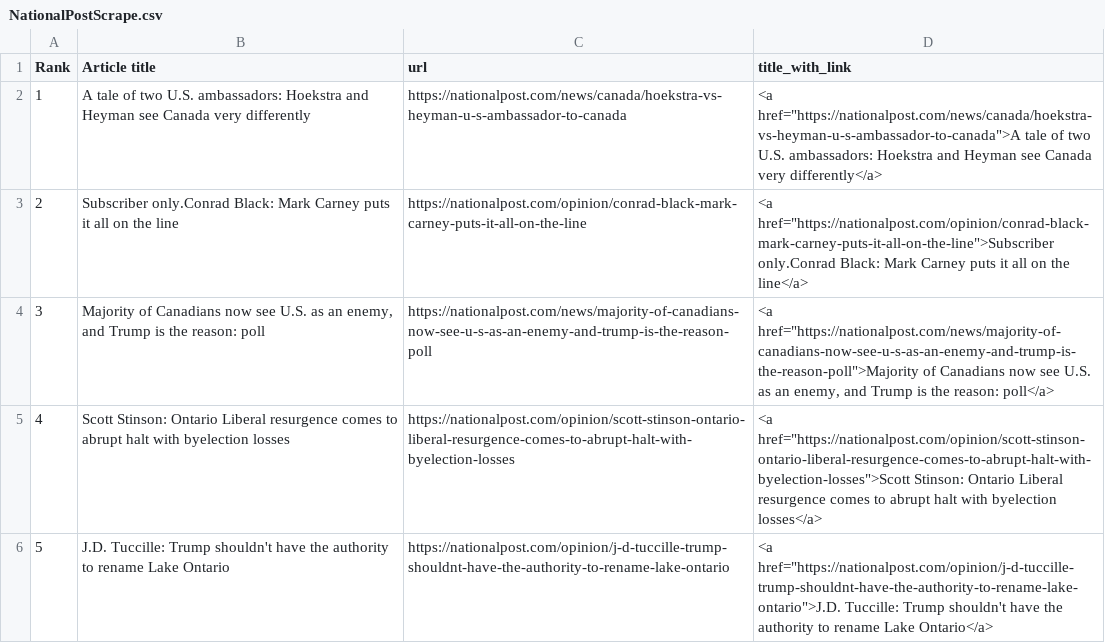
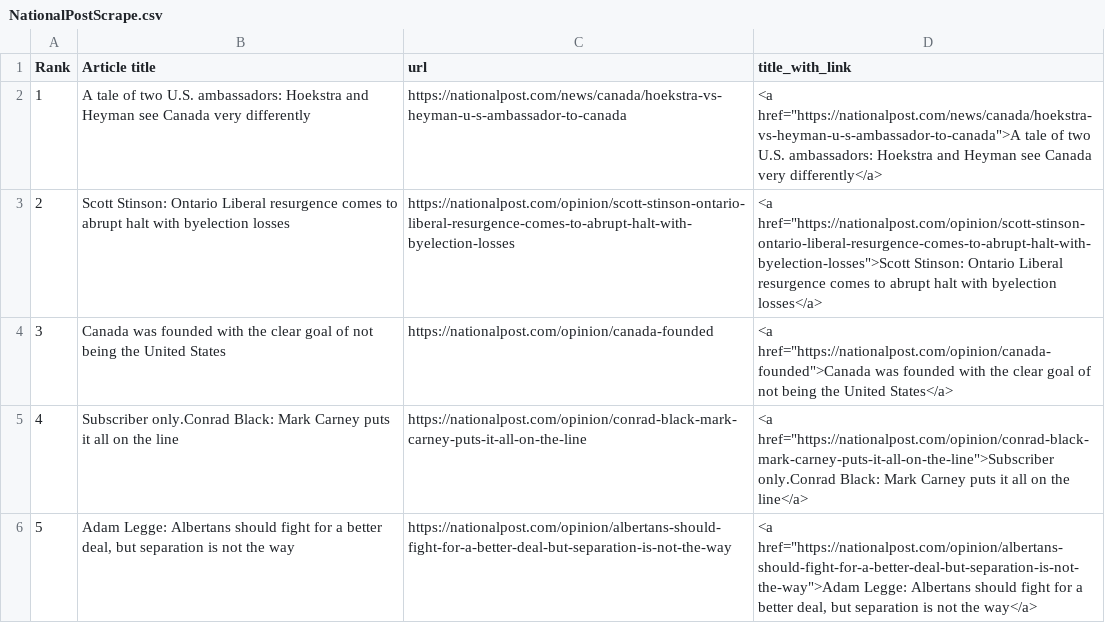
Before and after one commit to caoramckenna/project02-canada-news-trending-stories, a CSV file: NationalPostScrape.csv, drawn as a sheet.

```diff
--- a/NationalPostScrape.csv
+++ b/NationalPostScrape.csv
@@ -2,5 +2,5 @@ Rank,Article title,url,title_with_link
 1,A tale of two U.S. ambassadors: Hoekstra and Heyman see Canada very differently,https://nationalpost.com/news/canada/hoekstra-vs-heyman-u-s-ambassador-to-canada,"<a href=""https://nationalpost.com/news/canada/hoekstra-vs-heyman-u-s-ambassador-to-canada"">A tale of two U.S. ambassadors: Hoekstra and Heyman see Canada very differently</a>"
-2,Subscriber only.Conrad Black: Mark Carney puts it all on the line,https://nationalpost.com/opinion/conrad-black-mark-carney-puts-it-all-on-the-line,"<a href=""https://nationalpost.com/opinion/conrad-black-mark-carney-puts-it-all-on-the-line"">Subscriber only.Conrad Black: Mark Carney puts it all on the line</a>"
-3,"Majority of Canadians now see U.S. as an enemy, and Trump is the reason: poll",https://nationalpost.com/news/majority-of-canadians-now-see-u-s-as-an-enemy-and-trump-is-the-reason-poll,"<a href=""https://nationalpost.com/news/majority-of-canadians-now-see-u-s-as-an-enemy-and-trump-is-the-reason-poll"">Majority of Canadians now see U.S. as an enemy, and Trump is the reason: poll</a>"
-4,Scott Stinson: Ontario Liberal resurgence comes to abrupt halt with byelection losses,https://nationalpost.com/opinion/scott-stinson-ontario-liberal-resurgence-comes-to-abrupt-halt-with-byelection-losses,"<a href=""https://nationalpost.com/opinion/scott-stinson-ontario-liberal-resurgence-comes-to-abrupt-halt-with-byelection-losses"">Scott Stinson: Ontario Liberal resurgence comes to abrupt halt with byelection losses</a>"
-5,J.D. Tuccille: Trump shouldn't have the authority to rename Lake Ontario,https://nationalpost.com/opinion/j-d-tuccille-trump-shouldnt-have-the-authority-to-rename-lake-ontario,"<a href=""https://nationalpost.com/opinion/j-d-tuccille-trump-shouldnt-have-the-authority-to-rename-lake-ontario"">J.D. Tuccille: Trump shouldn't have the authority to rename Lake Ontario</a>"
+2,Scott Stinson: Ontario Liberal resurgence comes to abrupt halt with byelection losses,https://nationalpost.com/opinion/scott-stinson-ontario-liberal-resurgence-comes-to-abrupt-halt-with-byelection-losses,"<a href=""https://nationalpost.com/opinion/scott-stinson-ontario-liberal-resurgence-comes-to-abrupt-halt-with-byelection-losses"">Scott Stinson: Ontario Liberal resurgence comes to abrupt halt with byelection losses</a>"
+3,Canada was founded with the clear goal of not being the United States,https://nationalpost.com/opinion/canada-founded,"<a href=""https://nationalpost.com/opinion/canada-founded"">Canada was founded with the clear goal of not being the United States</a>"
+4,Subscriber only.Conrad Black: Mark Carney puts it all on the line,https://nationalpost.com/opinion/conrad-black-mark-carney-puts-it-all-on-the-line,"<a href=""https://nationalpost.com/opinion/conrad-black-mark-carney-puts-it-all-on-the-line"">Subscriber only.Conrad Black: Mark Carney puts it all on the line</a>"
+5,"Adam Legge: Albertans should fight for a better deal, but separation is not the way",https://nationalpost.com/opinion/albertans-should-fight-for-a-better-deal-but-separation-is-not-the-way,"<a href=""https://nationalpost.com/opinion/albertans-should-fight-for-a-better-deal-but-separation-is-not-the-way"">Adam Legge: Albertans should fight for a better deal, but separation is not the way</a>"
```
Also changed, not shown: CTVScrape.csv, GlobeAndMailScrape.csv, 4 other files.
